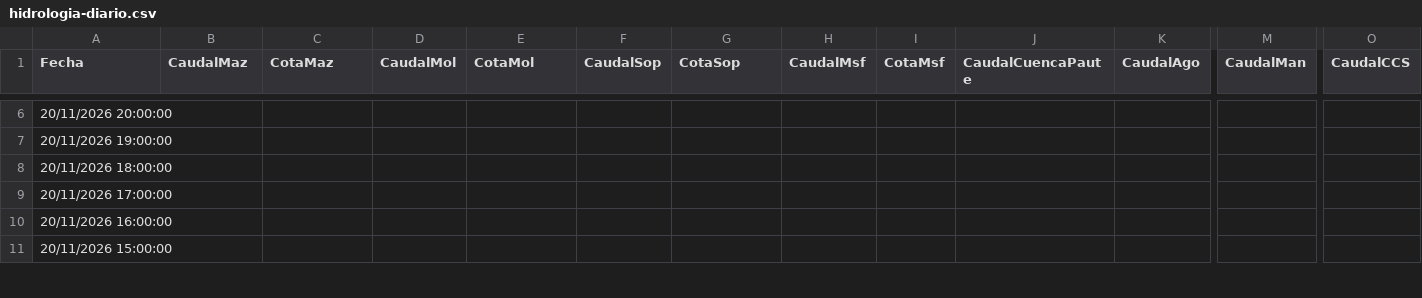
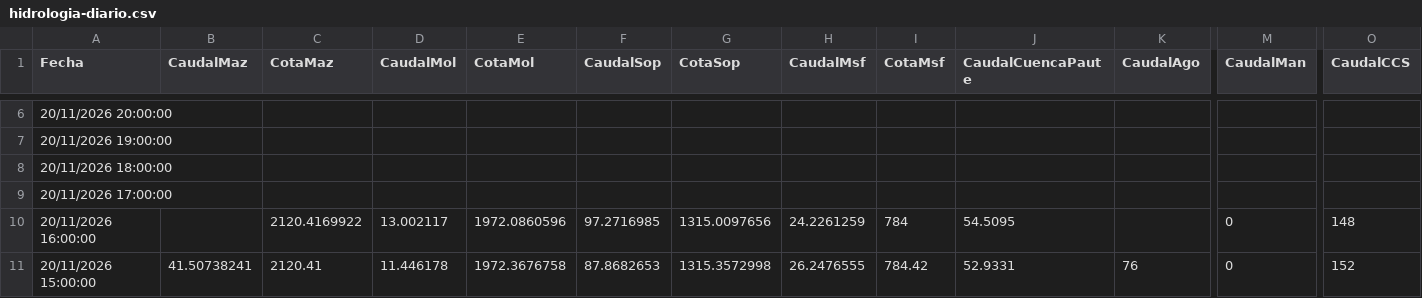
Before and after one commit to davidmunoz-create/hidroelectricasecuador, a CSV file: data/hidrologia-diario.csv, drawn as a sheet; only a part is shown, gaps mark what is left out; the diff covers the shown part only; the diff names each change by its address in the sheet, - before the commit and + after, or states it on an @@ line.

```diff
--- a/data/hidrologia-diario.csv
+++ b/data/hidrologia-diario.csv
-C10 (CotaMaz): (empty)
+C10 (CotaMaz): 2120.4169922
-D10 (CaudalMol): (empty)
+D10 (CaudalMol): 13.002117
-E10 (CotaMol): (empty)
+E10 (CotaMol): 1972.0860596
-F10 (CaudalSop): (empty)
+F10 (CaudalSop): 97.2716985
-G10 (CotaSop): (empty)
+G10 (CotaSop): 1315.0097656
-H10 (CaudalMsf): (empty)
+H10 (CaudalMsf): 24.2261259
-I10 (CotaMsf): (empty)
+I10 (CotaMsf): 784
-J10 (CaudalCuencaPaute): (empty)
+J10 (CaudalCuencaPaute): 54.5095
-M10:M11 (CaudalMan): (empty)
+M10:M11 (CaudalMan): 0
-O10 (CaudalCCS): (empty)
+O10 (CaudalCCS): 148
-B11 (CaudalMaz): (empty)
+B11 (CaudalMaz): 41.50738241
-C11 (CotaMaz): (empty)
+C11 (CotaMaz): 2120.41
-D11 (CaudalMol): (empty)
+D11 (CaudalMol): 11.446178
-E11 (CotaMol): (empty)
+E11 (CotaMol): 1972.3676758
-F11 (CaudalSop): (empty)
+F11 (CaudalSop): 87.8682653
-G11 (CotaSop): (empty)
+G11 (CotaSop): 1315.3572998
-H11 (CaudalMsf): (empty)
+H11 (CaudalMsf): 26.2476555
-I11 (CotaMsf): (empty)
+I11 (CotaMsf): 784.42
-J11 (CaudalCuencaPaute): (empty)
+J11 (CaudalCuencaPaute): 52.9331
-K11 (CaudalAgo): (empty)
+K11 (CaudalAgo): 76
-O11 (CaudalCCS): (empty)
+O11 (CaudalCCS): 152
```
Also changed, not shown: 90 edited cells elsewhere in this file, data/hidrologia-mensual.csv, data/produccion-diario.csv, 1 other file.
